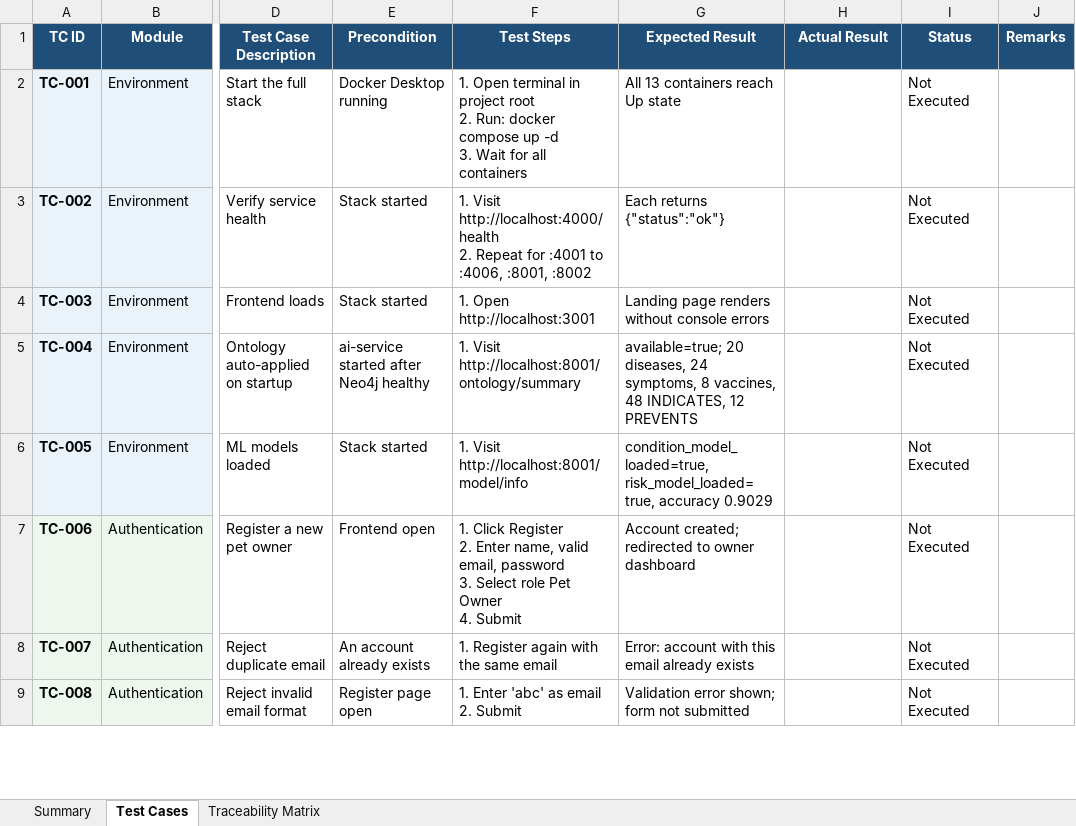
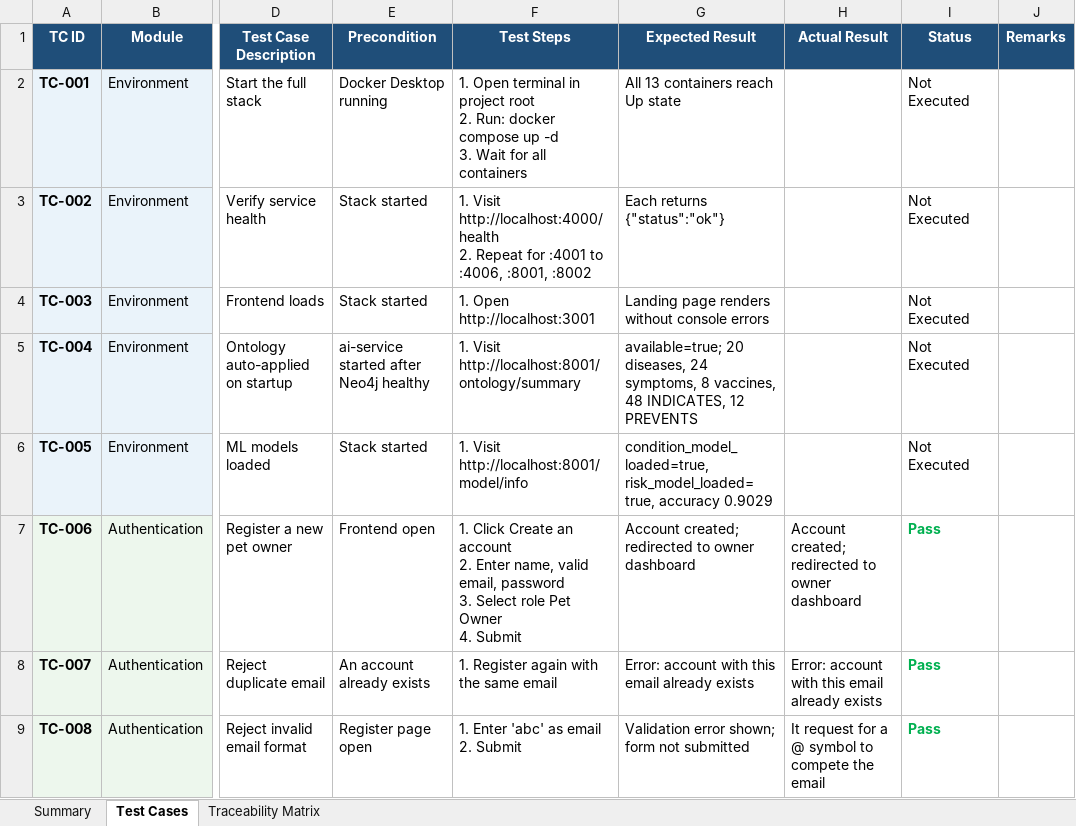
Before and after one commit to UserTharushi/companion-disease-risk-ai, an Excel workbook: docs/TEST_CASES.xlsx, sheet Test Cases, drawn as a sheet; only a part is shown, gaps mark what is left out; values as stored, in another font and other column widths than the file's, no borders; ↵ is a line break in a cell; the diff covers the shown part only; the diff names each change by its address in the sheet, - before the commit and + after, or states it on an @@ line.

```diff
--- a/docs/TEST_CASES.xlsx (sheet Test Cases)
+++ b/docs/TEST_CASES.xlsx (sheet Test Cases)
-F7 (Test Steps): 1. Click Register ↵ 2. Enter…
+F7 (Test Steps): 1. Click Create an account ↵ 2. Enter…
-H7 (Actual Result): (empty)
+H7 (Actual Result): Account created; redirected to owner dashboard
-I7:I9 (Status): Not Executed
+I7:I9 (Status): Pass
@@ I7:I9 bold: off → on, text colour: black → #00B050 @@
-H8 (Actual Result): (empty)
+H8 (Actual Result): Error: account with this email already exists
-H9 (Actual Result): (empty)
+H9 (Actual Result): It request for a @ symbol to compete the email
```
Also changed, not shown: 7 edited cells and cell formats elsewhere in this sheet.
